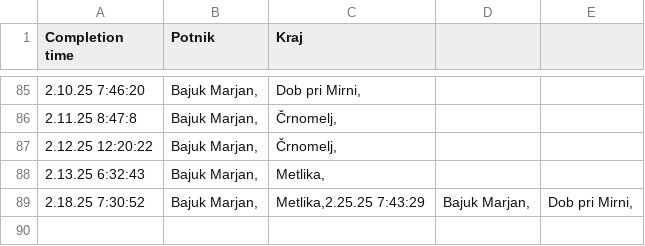
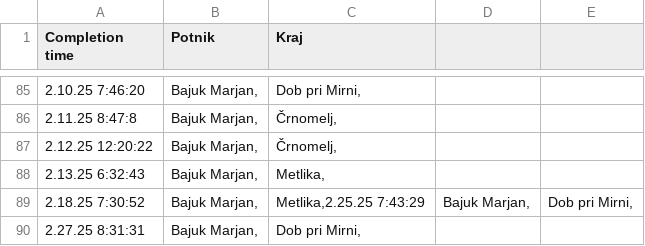
Before and after one commit to SRP-B/dat-nm, a CSV file: active.csv, drawn as a sheet; only a part is shown, gaps mark what is left out.

Commit message:
Appv12

```diff
--- a/active.csv
+++ b/active.csv
@@ -89 +89,2 @@
 2.18.25 7:30:52;"Bajuk Marjan,";"Metlika,"2.25.25 7:43:29;"Bajuk Marjan,";"Dob pri Mirni,"
+2.27.25 8:31:31;"Bajuk Marjan,";"Dob pri Mirni,"
```
